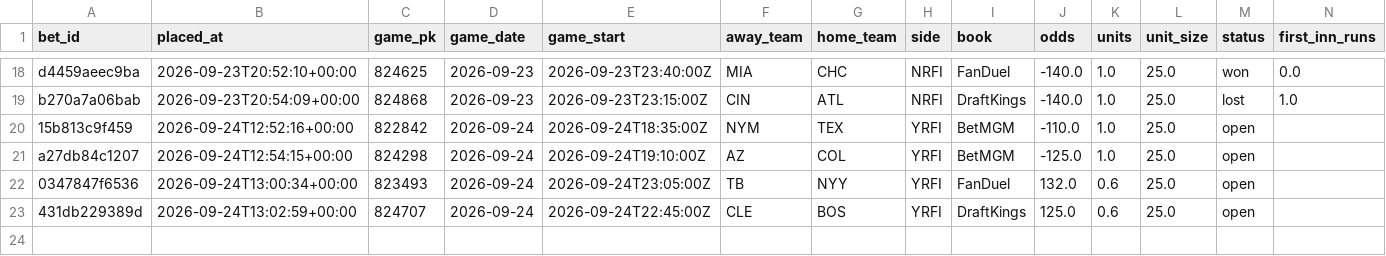
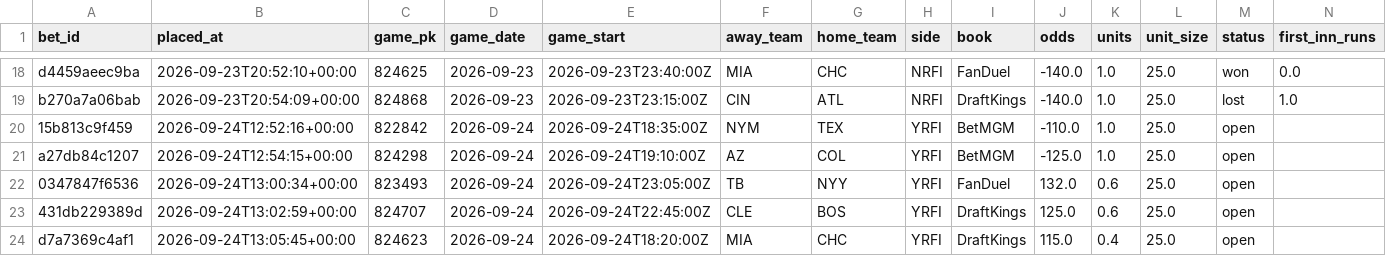
Before and after one commit to natergater24/mlb-first-inning-model, a CSV file: data/bet_log.csv, drawn as a sheet; only a part is shown, gaps mark what is left out; rows hold the shown columns only; the diff names each change by its address in the sheet, - before the commit and + after, or states it on an @@ line.

Commit message:
Bet log update 2026-09-24T13:05:45+00:00

```diff
--- a/data/bet_log.csv
+++ b/data/bet_log.csv
+row 24: d7a7369c4af1 | 2026-09-24T13:05:45+00:00 | 824623 | 2026-09-24 | 2026-09-24T18:20:00Z | MIA | CHC | YRFI | DraftKings | 115.0 | 0.4 | 25.0 | open
```
